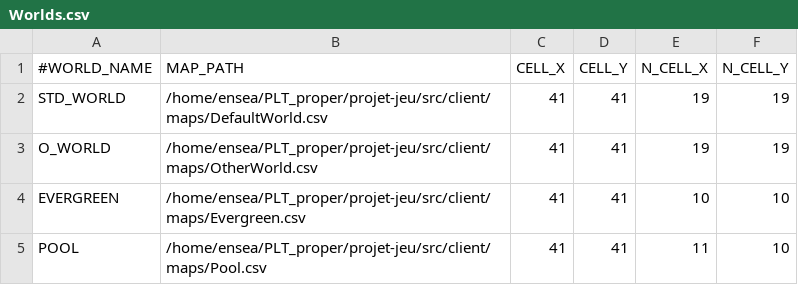
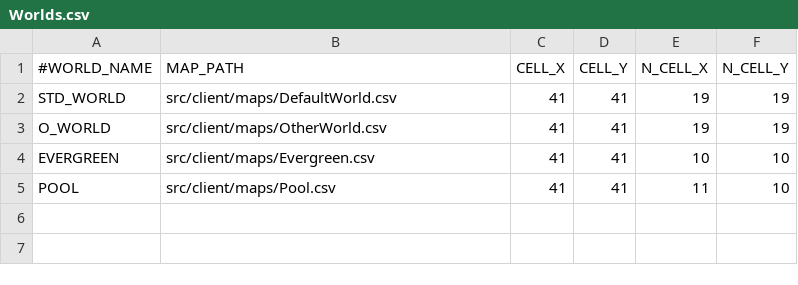
Before and after one commit to davidkha44/projet-jeu, a CSV file: src/client/tables/Worlds.csv, drawn as a sheet.

```diff
--- a/src/client/tables/Worlds.csv
+++ b/src/client/tables/Worlds.csv
@@ -1,5 +1,5 @@
 #WORLD_NAME,MAP_PATH,CELL_X,CELL_Y,N_CELL_X,N_CELL_Y
-STD_WORLD,/home/ensea/PLT_proper/projet-jeu/src/client/maps/DefaultWorld.csv,41,41,19,19
-O_WORLD,/home/ensea/PLT_proper/projet-jeu/src/client/maps/OtherWorld.csv,41,41,19,19
-EVERGREEN,/home/ensea/PLT_proper/projet-jeu/src/client/maps/Evergreen.csv,41,41,10,10
-POOL,/home/ensea/PLT_proper/projet-jeu/src/client/maps/Pool.csv,41,41,11,10
+STD_WORLD,src/client/maps/DefaultWorld.csv,41,41,19,19
+O_WORLD,src/client/maps/OtherWorld.csv,41,41,19,19
+EVERGREEN,src/client/maps/Evergreen.csv,41,41,10,10
+POOL,src/client/maps/Pool.csv,41,41,11,10
```
Also changed, not shown: src/client/maps/DefaultWorld.csv, src/client/tables/ManageablesVisuals.csv, 3 other files.
